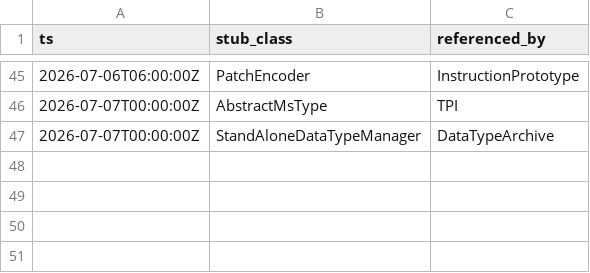
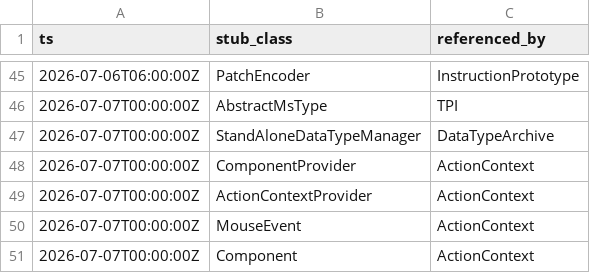
Before and after one commit to cyrex562/ghidra-rs, a TSV file: STUBS.tsv, drawn as a sheet; only a part is shown, gaps mark what is left out; the diff names each change by its address in the sheet, - before the commit and + after, or states it on an @@ line.

Commit message:
seam: ActionContext -> trait (orig_src/Ghidra/Framework/Docking/src/main/java/docking/ActionContext.java)

```diff
--- a/STUBS.tsv
+++ b/STUBS.tsv
+row 48: 2026-07-07T00:00:00Z | ComponentProvider | ActionContext
+row 49: 2026-07-07T00:00:00Z | ActionContextProvider | ActionContext
+row 50: 2026-07-07T00:00:00Z | MouseEvent | ActionContext
+row 51: 2026-07-07T00:00:00Z | Component | ActionContext
```
Also changed, not shown: 4 other files.
